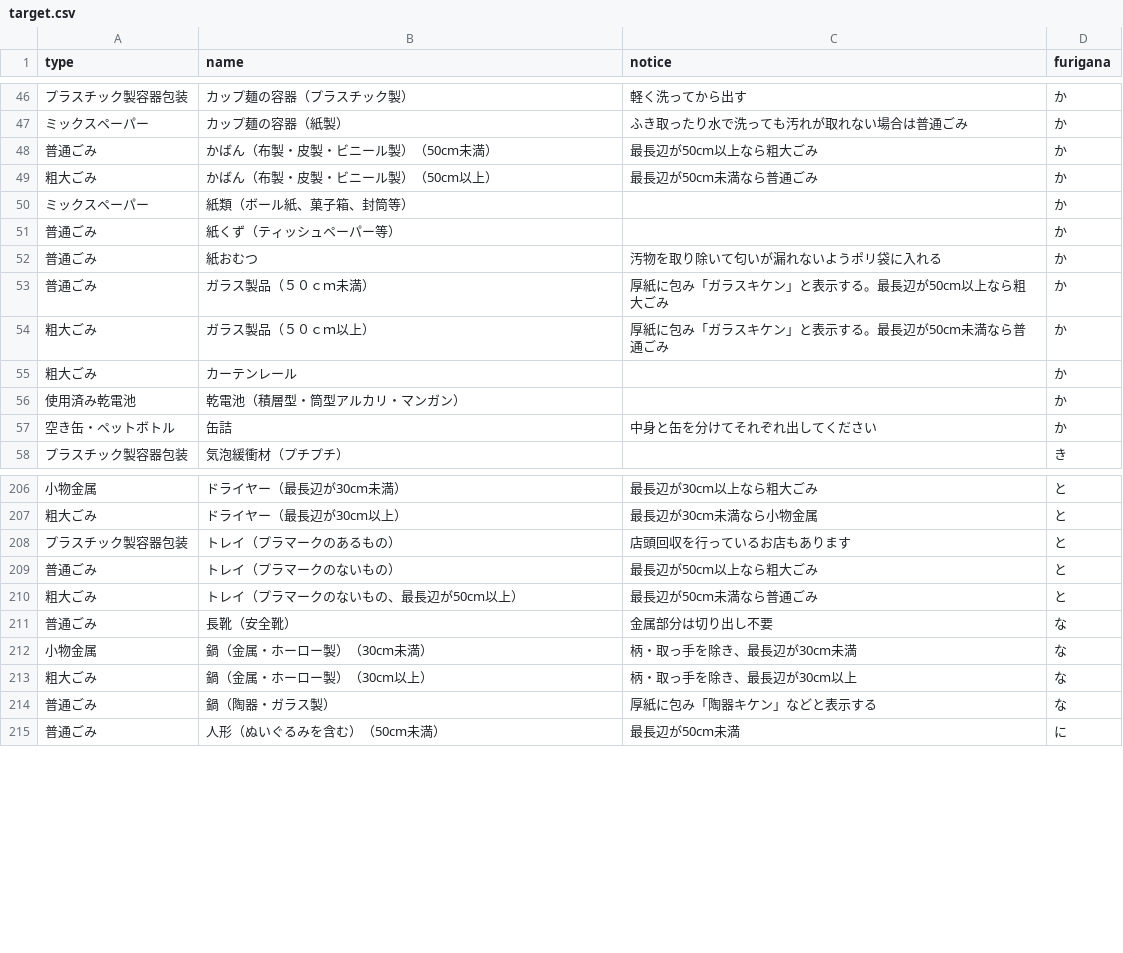
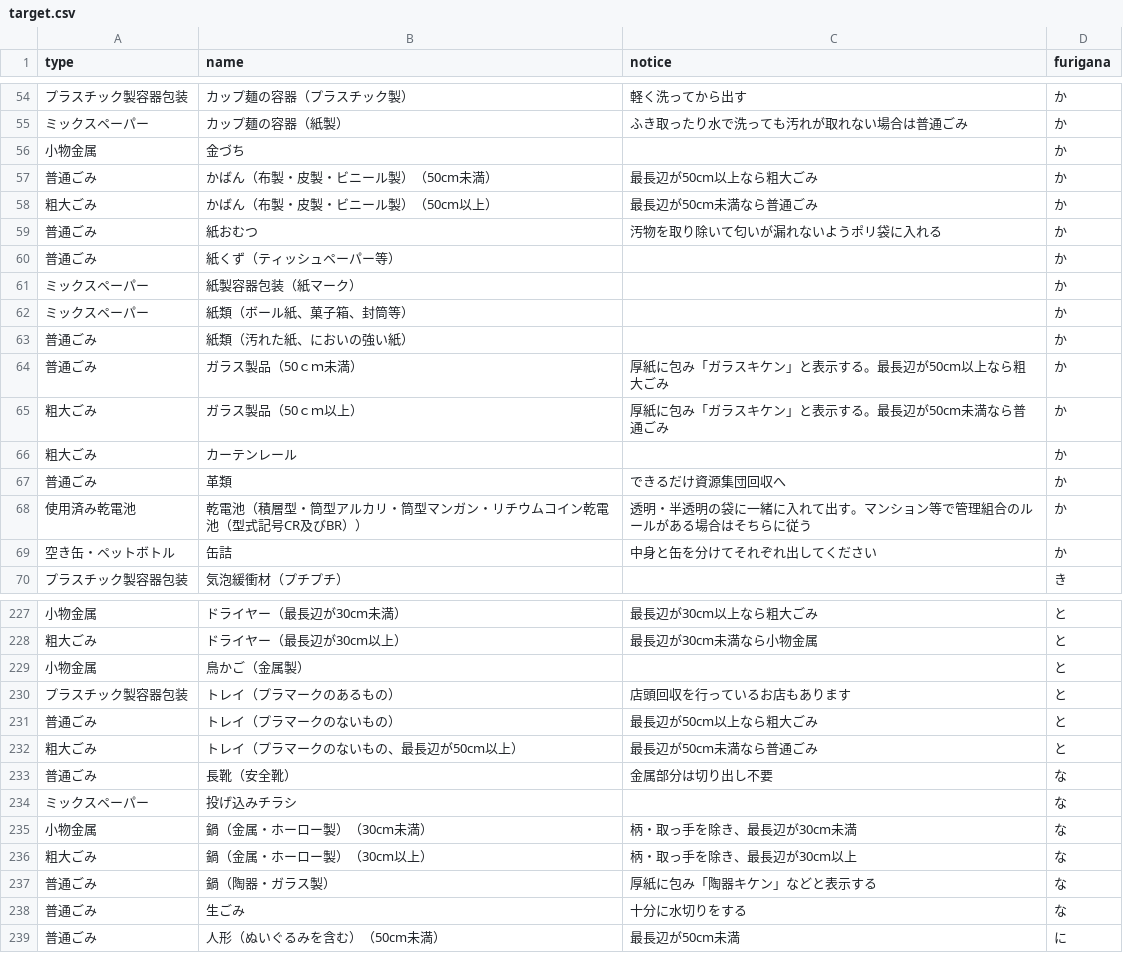
Before and after one commit to codeforkawasaki/5374, a CSV file: data/target.csv, drawn as a sheet; only a part is shown, gaps mark what is left out; the diff covers the shown part only.

```diff
--- a/data/target.csv
+++ b/data/target.csv
@@ -47,11 +55,15 @@ type,name,notice,furigana
 ミックスペーパー,カップ麺の容器（紙製）,ふき取ったり水で洗っても汚れが取れない場合は普通ごみ,か
+小物金属,金づち,,か
 普通ごみ,かばん（布製・皮製・ビニール製）（50cm未満）,最長辺が50cm以上なら粗大ごみ,か
 粗大ごみ,かばん（布製・皮製・ビニール製）（50cm以上）,最長辺が50cm未満なら普通ごみ,か
+普通ごみ,紙おむつ,汚物を取り除いて匂いが漏れないようポリ袋に入れる,か
+普通ごみ,紙くず（ティッシュペーパー等）,,か
+ミックスペーパー,紙製容器包装（紙マーク）,,か
 ミックスペーパー,紙類（ボール紙、菓子箱、封筒等）,,か
-普通ごみ,紙くず（ティッシュペーパー等）,,か
-普通ごみ,紙おむつ,汚物を取り除いて匂いが漏れないようポリ袋に入れる,か
-普通ごみ,ガラス製品（５０ｃｍ未満）,厚紙に包み「ガラスキケン」と表示する。最長辺が50cm以上なら粗大ごみ,か
-粗大ごみ,ガラス製品（５０ｃｍ以上）,厚紙に包み「ガラスキケン」と表示する。最長辺が50cm未満なら普通ごみ,か
+普通ごみ,紙類（汚れた紙、においの強い紙）,,か
+普通ごみ,ガラス製品（50ｃｍ未満）,厚紙に包み「ガラスキケン」と表示する。最長辺が50cm以上なら粗大ごみ,か
+粗大ごみ,ガラス製品（50ｃｍ以上）,厚紙に包み「ガラスキケン」と表示する。最長辺が50cm未満なら普通ごみ,か
 粗大ごみ,カーテンレール,,か
-使用済み乾電池,乾電池（積層型・筒型アルカリ・マンガン）,,か
+普通ごみ,革類,できるだけ資源集団回収へ,か
+使用済み乾電池,乾電池（積層型・筒型アルカリ・筒型マンガン・リチウムコイン乾電池（型式記号CR及びBR））,透明・半透明の袋に一緒に入れて出す。マンション等で管理組合のルールがある場合はそちらに従う,か
 空き缶・ペットボトル,缶詰,中身と缶を分けてそれぞれ出してください,か
@@ -207,2 +228,3 @@ type,name,notice,furigana
 粗大ごみ,ドライヤー（最長辺が30cm以上）,最長辺が30cm未満なら小物金属,と
+小物金属,鳥かご（金属製）,,と
 プラスチック製容器包装,トレイ（プラマークのあるもの）,店頭回収を行っているお店もあります,と
@@ -211,2 +233,3 @@ type,name,notice,furigana
 普通ごみ,長靴（安全靴）,金属部分は切り出し不要,な
+ミックスペーパー,投げ込みチラシ,,な
 小物金属,鍋（金属・ホーロー製）（30cm未満）,柄・取っ手を除き、最長辺が30cm未満,な
@@ -214,2 +237,3 @@ type,name,notice,furigana
 普通ごみ,鍋（陶器・ガラス製）,厚紙に包み「陶器キケン」などと表示する,な
+普通ごみ,生ごみ,十分に水切りをする,な
 普通ごみ,人形（ぬいぐるみを含む）（50cm未満）,最長辺が50cm未満,に
```
Also changed, not shown: 30 added rows, 1 removed row and 13 edited cells elsewhere in this file.
